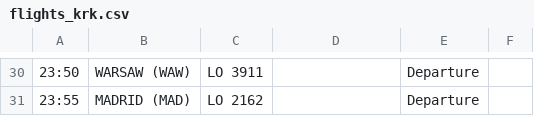
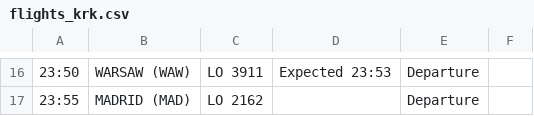
Before and after one commit to ljswierzawska/flights-krakow, a CSV file: flights_krk.csv, drawn as a sheet; only a part is shown, gaps mark what is left out; addresses are those after the commit; the diff covers the shown part only; the diff names each change by its address in the sheet, - before the commit and + after, or states it on an @@ line.

```diff
--- a/flights_krk.csv
+++ b/flights_krk.csv
-D16: (empty)
+D16: Expected 23:53
```
Also changed, not shown: 14 removed rows and 13 edited cells elsewhere in this file.
